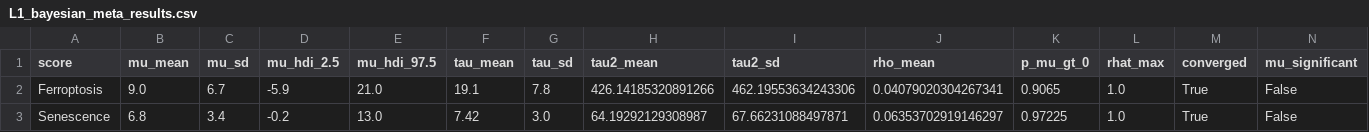
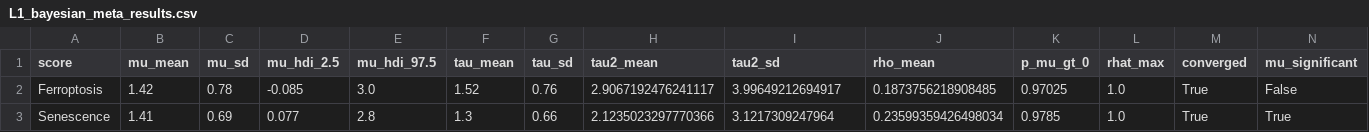
Before and after one commit to Jy-Mentor/-, a CSV file: L1/l1_results/L1_bayesian_meta_results.csv, drawn as a sheet; only a part is shown; the diff names each change by its address in the sheet, - before the commit and + after, or states it on an @@ line.

```diff
--- a/L1/l1_results/L1_bayesian_meta_results.csv
+++ b/L1/l1_results/L1_bayesian_meta_results.csv
-B2 (mu_mean): 9.0
+B2 (mu_mean): 1.42
-C2 (mu_sd): 6.7
+C2 (mu_sd): 0.78
-D2 (mu_hdi_2.5): -5.9
+D2 (mu_hdi_2.5): -0.085
-E2 (mu_hdi_97.5): 21.0
+E2 (mu_hdi_97.5): 3.0
-F2 (tau_mean): 19.1
+F2 (tau_mean): 1.52
-G2 (tau_sd): 7.8
+G2 (tau_sd): 0.76
-H2 (tau2_mean): 426.14185320891266
+H2 (tau2_mean): 2.9067192476241117
-I2 (tau2_sd): 462.19553634243306
+I2 (tau2_sd): 3.99649212694917
-J2 (rho_mean): 0.04079020304267341
+J2 (rho_mean): 0.1873756218908485
-K2 (p_mu_gt_0): 0.9065
+K2 (p_mu_gt_0): 0.97025
-B3 (mu_mean): 6.8
+B3 (mu_mean): 1.41
-C3 (mu_sd): 3.4
+C3 (mu_sd): 0.69
-D3 (mu_hdi_2.5): -0.2
+D3 (mu_hdi_2.5): 0.077
-E3 (mu_hdi_97.5): 13.0
+E3 (mu_hdi_97.5): 2.8
-F3 (tau_mean): 7.42
+F3 (tau_mean): 1.3
-G3 (tau_sd): 3.0
+G3 (tau_sd): 0.66
-H3 (tau2_mean): 64.19292129308987
+H3 (tau2_mean): 2.1235023297770366
-I3 (tau2_sd): 67.66231088497871
+I3 (tau2_sd): 3.1217309247964
-J3 (rho_mean): 0.06353702919146297
+J3 (rho_mean): 0.23599359426498034
-K3 (p_mu_gt_0): 0.97225
+K3 (p_mu_gt_0): 0.9785
-N3 (mu_significant): False
+N3 (mu_significant): True
```
Also changed, not shown: L1/l1_results/L1_dual_comparison_summary.csv, L1/l1_results/L1_lodo_cross_validation.csv, 7 other files.
